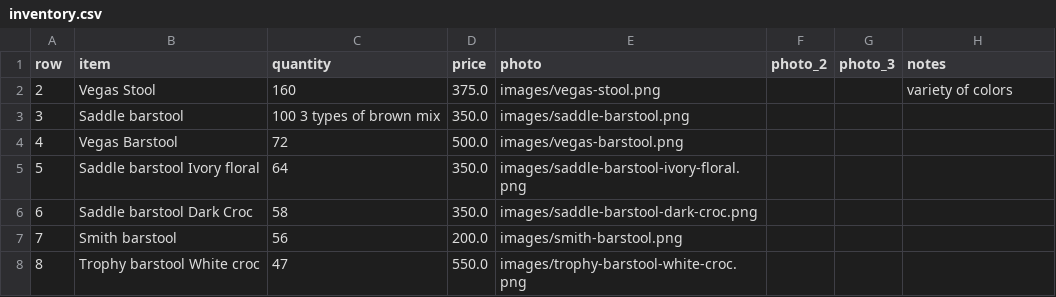
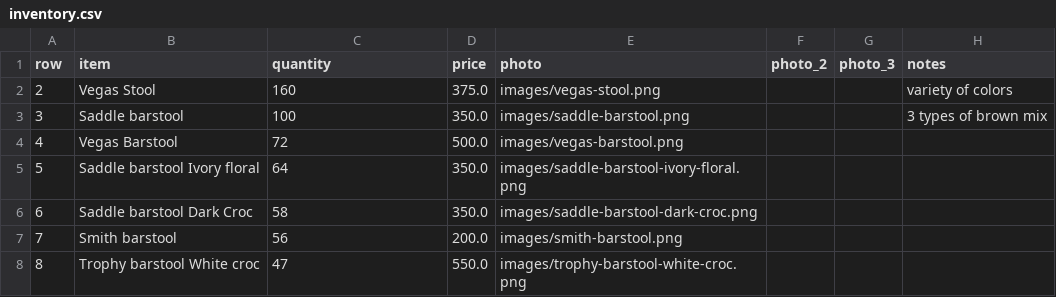
Before and after one commit to damozman/furniture-store, a CSV file: docs/sunset-sage/inventory.csv, drawn as a sheet; only a part is shown.

Commit message:
Crosswalk Sunset Sage inventory to Furniture Information Sheet SKUs.
high/medium/review/new flags, on-hand qty, price differences, and items
that exist only at Sunset Sage or only on the master sheet.

```diff
--- a/docs/sunset-sage/inventory.csv
+++ b/docs/sunset-sage/inventory.csv
@@ -2,3 +2,3 @@ row,item,quantity,price,photo,photo_2,photo_3,notes
 2,Vegas Stool,160,375.0,images/vegas-stool.png,,,variety of colors
-3,Saddle barstool,100 3 types of brown mix,350.0,images/saddle-barstool.png,,,
+3,Saddle barstool,100,350.0,images/saddle-barstool.png,,,3 types of brown mix
 4,Vegas Barstool,72,500.0,images/vegas-barstool.png,,,
```
Also changed, not shown: 3 other files.
